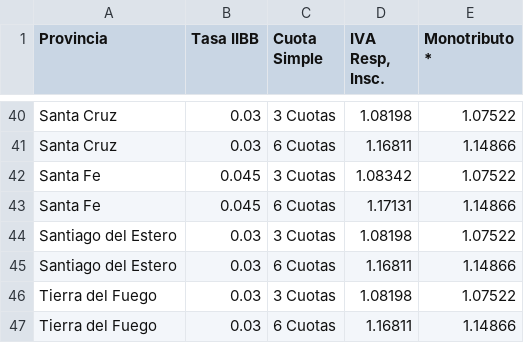
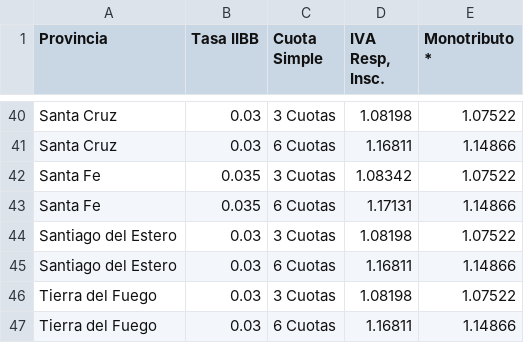
Before and after one commit to estadisticasCame/calculadora12, a CSV file: Datos/Datos.csv, drawn as a sheet; only a part is shown, gaps mark what is left out.

Commit message:
Update Datos.csv

```diff
--- a/Datos/Datos.csv
+++ b/Datos/Datos.csv
@@ -41,4 +41,4 @@ Santa Cruz,0.03,3 Cuotas,1.08198,1.07522
 Santa Cruz,0.03,6 Cuotas,1.16811,1.14866
-Santa Fe,0.045,3 Cuotas,1.08342,1.07522
-Santa Fe,0.045,6 Cuotas,1.17131,1.14866
+Santa Fe,0.035,3 Cuotas,1.08342,1.07522
+Santa Fe,0.035,6 Cuotas,1.17131,1.14866
 Santiago del Estero,0.03,3 Cuotas,1.08198,1.07522
```
